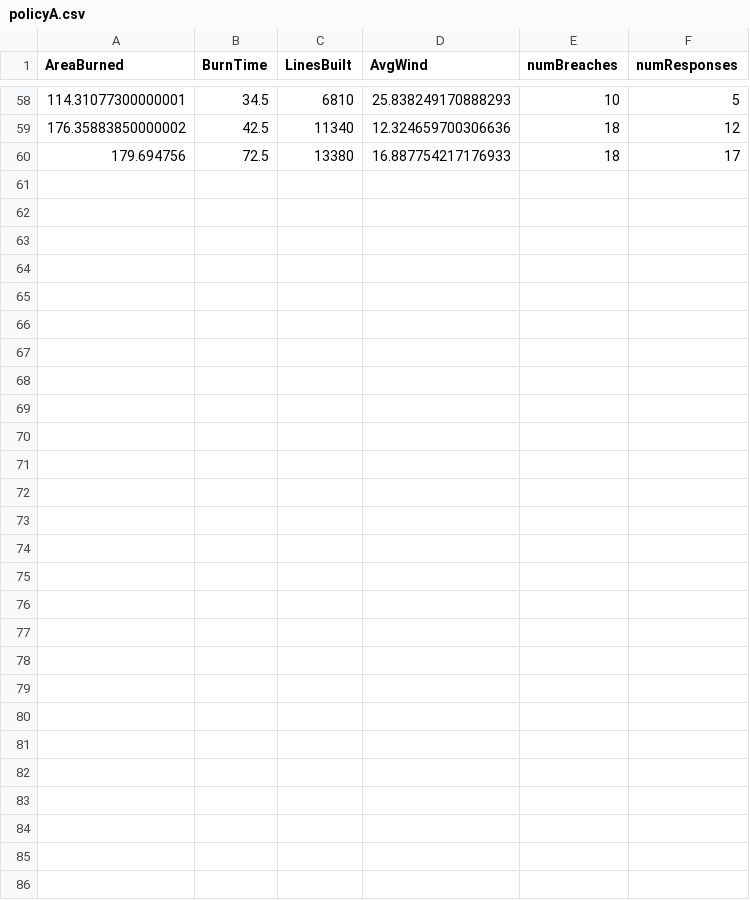
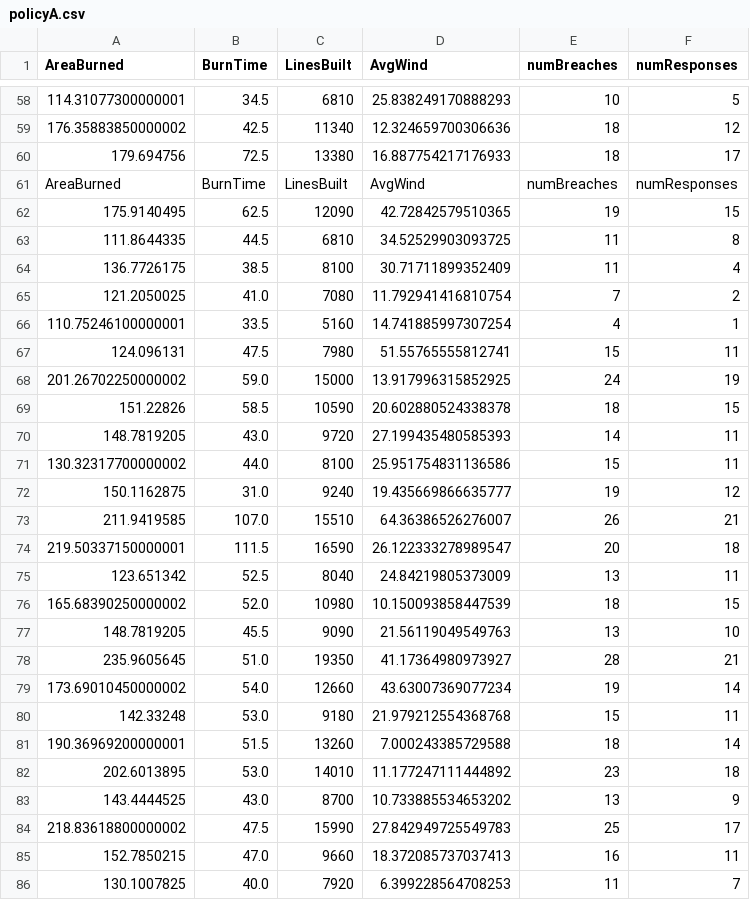
Before and after one commit to zsimmons1/IOE574WildfireSimulation, a CSV file: policyA.csv, drawn as a sheet; only a part is shown, gaps mark what is left out; the diff names each change by its address in the sheet, - before the commit and + after, or states it on an @@ line.

```diff
--- a/policyA.csv
+++ b/policyA.csv
+row 61: AreaBurned | BurnTime | LinesBuilt | AvgWind | numBreaches | numResponses
+row 62: 175.9140495 | 62.5 | 12090 | 42.72842579510365 | 19 | 15
+row 63: 111.8644335 | 44.5 | 6810 | 34.52529903093725 | 11 | 8
+row 64: 136.7726175 | 38.5 | 8100 | 30.71711899352409 | 11 | 4
+row 65: 121.2050025 | 41.0 | 7080 | 11.792941416810754 | 7 | 2
+row 66: 110.75246100000001 | 33.5 | 5160 | 14.741885997307254 | 4 | 1
+row 67: 124.096131 | 47.5 | 7980 | 51.55765555812741 | 15 | 11
+row 68: 201.26702250000002 | 59.0 | 15000 | 13.917996315852925 | 24 | 19
+row 69: 151.22826 | 58.5 | 10590 | 20.602880524338378 | 18 | 15
+row 70: 148.7819205 | 43.0 | 9720 | 27.199435480585393 | 14 | 11
+row 71: 130.32317700000002 | 44.0 | 8100 | 25.951754831136586 | 15 | 11
+row 72: 150.1162875 | 31.0 | 9240 | 19.435669866635777 | 19 | 12
+row 73: 211.9419585 | 107.0 | 15510 | 64.36386526276007 | 26 | 21
+row 74: 219.50337150000001 | 111.5 | 16590 | 26.122333278989547 | 20 | 18
+row 75: 123.651342 | 52.5 | 8040 | 24.84219805373009 | 13 | 11
+row 76: 165.68390250000002 | 52.0 | 10980 | 10.150093858447539 | 18 | 15
+row 77: 148.7819205 | 45.5 | 9090 | 21.56119049549763 | 13 | 10
+row 78: 235.9605645 | 51.0 | 19350 | 41.17364980973927 | 28 | 21
+row 79: 173.69010450000002 | 54.0 | 12660 | 43.63007369077234 | 19 | 14
+row 80: 142.33248 | 53.0 | 9180 | 21.979212554368768 | 15 | 11
+row 81: 190.36969200000001 | 51.5 | 13260 | 7.000243385729588 | 18 | 14
+row 82: 202.6013895 | 53.0 | 14010 | 11.177247111444892 | 23 | 18
+row 83: 143.4444525 | 43.0 | 8700 | 10.733885534653202 | 13 | 9
+row 84: 218.83618800000002 | 47.5 | 15990 | 27.842949725549783 | 25 | 17
+row 85: 152.7850215 | 47.0 | 9660 | 18.372085737037413 | 16 | 11
+row 86: 130.1007825 | 40.0 | 7920 | 6.399228564708253 | 11 | 7
```
Also changed, not shown: policyB.csv, policyC.csv, 5 other files.
